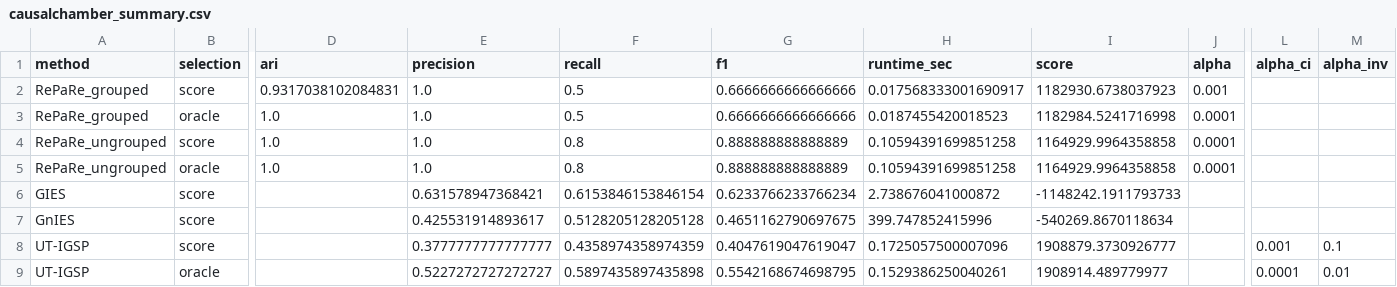
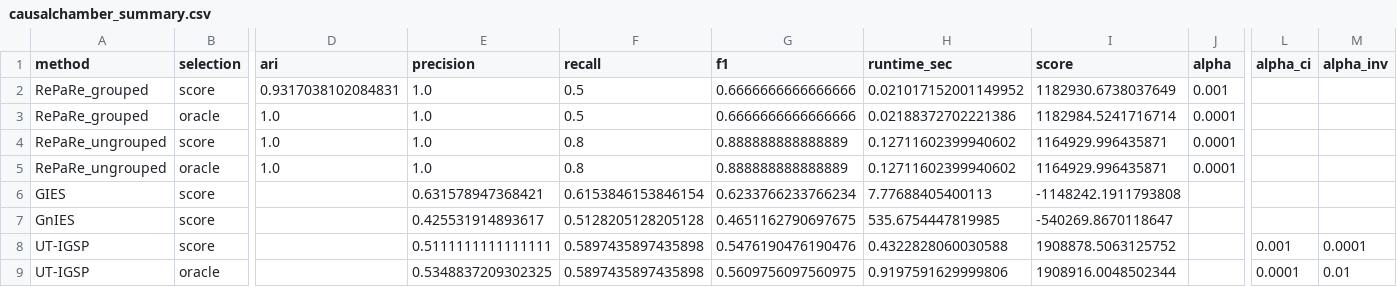
Before and after one commit to Alex-Markham/repare, a CSV file: src/expt/results/causalchamber_summary.csv, drawn as a sheet; only a part is shown, gaps mark what is left out; the diff names each change by its address in the sheet, - before the commit and + after, or states it on an @@ line.

Commit message:
refactor: update score results on my machine for consistency

```diff
--- a/src/expt/results/causalchamber_summary.csv
+++ b/src/expt/results/causalchamber_summary.csv
-H2 (runtime_sec): 0.017568333001690917
+H2 (runtime_sec): 0.021017152001149952
-I2 (score): 1182930.6738037923
+I2 (score): 1182930.6738037649
-H3 (runtime_sec): 0.0187455420018523
+H3 (runtime_sec): 0.02188372702221386
-I3 (score): 1182984.5241716998
+I3 (score): 1182984.5241716714
-H4:H5 (runtime_sec): 0.10594391699851258
+H4:H5 (runtime_sec): 0.12711602399940602
-I4:I5 (score): 1164929.9964358858
+I4:I5 (score): 1164929.996435871
-H6 (runtime_sec): 2.738676041000872
+H6 (runtime_sec): 7.77688405400113
-I6 (score): -1148242.1911793733
+I6 (score): -1148242.1911793808
-H7 (runtime_sec): 399.747852415996
+H7 (runtime_sec): 535.6754447819985
-I7 (score): -540269.8670118634
+I7 (score): -540269.8670118647
-E8 (precision): 0.3777777777777777
+E8 (precision): 0.5111111111111111
-F8 (recall): 0.4358974358974359
+F8 (recall): 0.5897435897435898
-G8 (f1): 0.4047619047619047
+G8 (f1): 0.5476190476190476
-H8 (runtime_sec): 0.1725057500007096
+H8 (runtime_sec): 0.4322828060030588
-I8 (score): 1908879.3730926777
+I8 (score): 1908878.5063125752
-M8 (alpha_inv): 0.1
+M8 (alpha_inv): 0.0001
-E9 (precision): 0.5227272727272727
+E9 (precision): 0.5348837209302325
-G9 (f1): 0.5542168674698795
+G9 (f1): 0.5609756097560975
-H9 (runtime_sec): 0.1529386250040261
+H9 (runtime_sec): 0.9197591629999806
-I9 (score): 1908914.489779977
+I9 (score): 1908916.0048502344
```
Also changed, not shown: src/expt/results/causalchamber/grid_metrics.csv, 2 other files.
